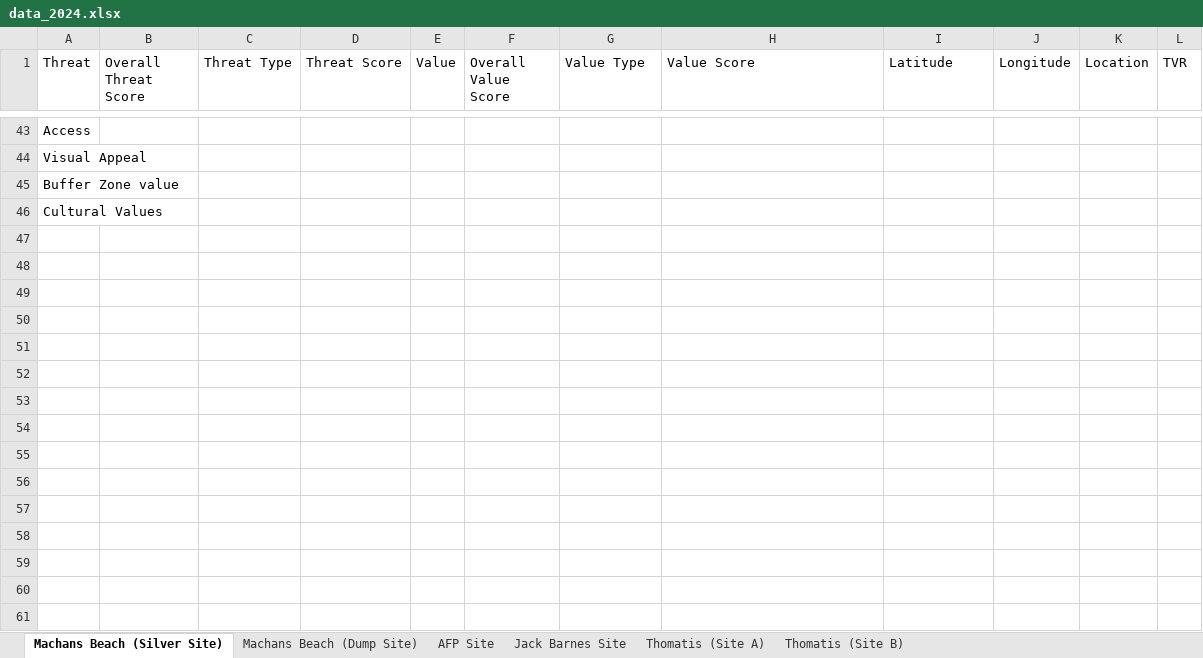
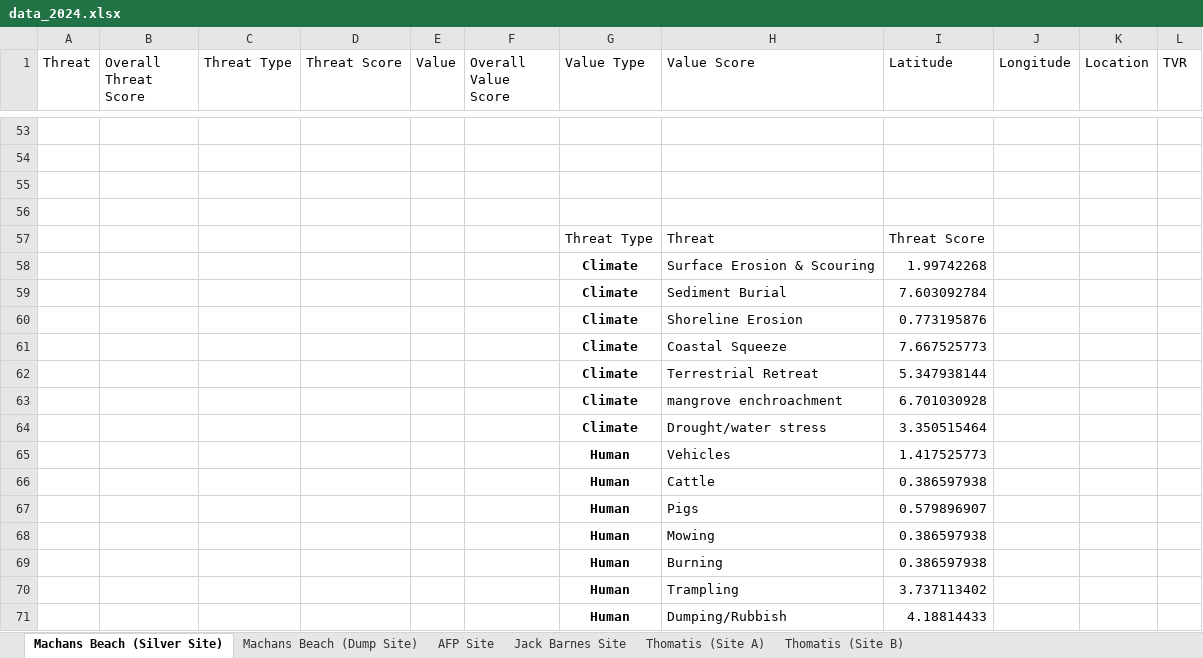
Before and after one commit to LucanSinclair/Saltmarsh-Savers, an Excel workbook: data/data_2024.xlsx, sheet Machans Beach (Silver Site), drawn as a sheet; only a part is shown, gaps mark what is left out; values as stored, in another font and other column widths than the file's, no borders; charts and pictures not drawn; addresses are those after the commit; the diff covers the shown part only; the diff names each change by its address in the sheet, - before the commit and + after, or states it on an @@ line.

```diff
--- a/data/data_2024.xlsx (sheet Machans Beach (Silver Site))
+++ b/data/data_2024.xlsx (sheet Machans Beach (Silver Site))
-A53 (Threat): Access
+A53 (Threat): (empty)
-A54 (Threat): Visual Appeal
+A54 (Threat): (empty)
-A55 (Threat): Buffer Zone value
+A55 (Threat): (empty)
-A56 (Threat): Cultural Values
+A56 (Threat): (empty)
+row 57:  |  |  |  |  |  | Threat Type | Threat | Threat Score
+row 58:  |  |  |  |  |  | Climate | Surface Erosion & Scouring | 1.99742268
+row 59:  |  |  |  |  |  | Climate | Sediment Burial | 7.603092784
+row 60:  |  |  |  |  |  | Climate | Shoreline Erosion | 0.773195876
+row 61:  |  |  |  |  |  | Climate | Coastal Squeeze | 7.667525773
+row 62:  |  |  |  |  |  | Climate | Terrestrial Retreat | 5.347938144
+row 63:  |  |  |  |  |  | Climate | mangrove enchroachment | 6.701030928
+row 64:  |  |  |  |  |  | Climate | Drought/water stress | 3.350515464
+row 65:  |  |  |  |  |  | Human | Vehicles | 1.417525773
+row 66:  |  |  |  |  |  | Human | Cattle | 0.386597938
+row 67:  |  |  |  |  |  | Human | Pigs | 0.579896907
+row 68:  |  |  |  |  |  | Human | Mowing | 0.386597938
+row 69:  |  |  |  |  |  | Human | Burning | 0.386597938
+row 70:  |  |  |  |  |  | Human | Trampling | 3.737113402
+row 71:  |  |  |  |  |  | Human | Dumping/Rubbish | 4.18814433
```
Also changed, not shown: 32 added rows and 13 removed rows elsewhere in this sheet, sheet Machans Beach (Dump Site), charts or pictures, 4 other files.
